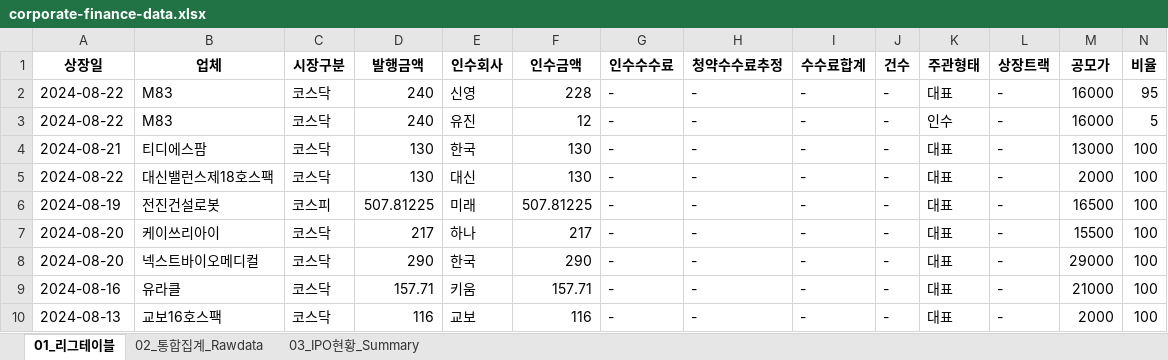
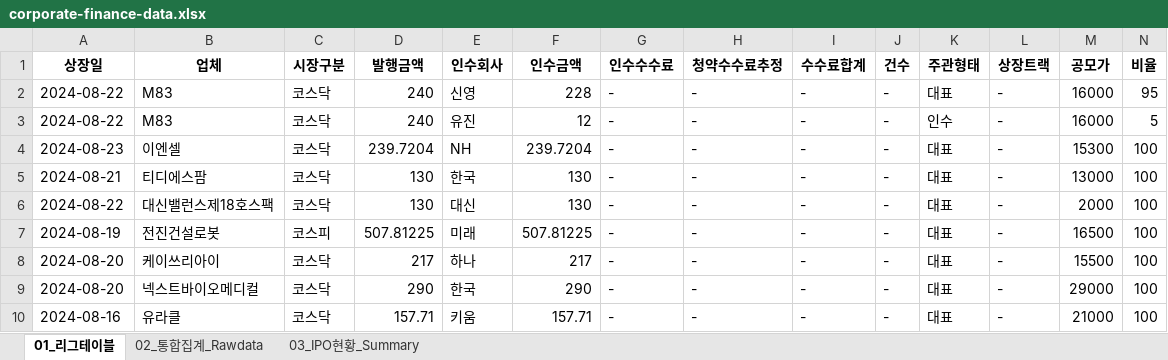
Before and after one commit to Kis-ds/IPO, an Excel workbook: datasets/corporate-finance-data.xlsx, sheet 01_리그테이블, drawn as a sheet; only a part is shown; the shorter side is filled out with more unchanged rows; values as stored, in another font and other column widths than the file's, no borders; rows hold the shown columns only; the diff names each change by its address in the sheet, - before the commit and + after, or states it on an @@ line.

```diff
--- a/datasets/corporate-finance-data.xlsx (sheet 01_리그테이블)
+++ b/datasets/corporate-finance-data.xlsx (sheet 01_리그테이블)
+row 4: 2024-08-23 | 이엔셀 | 코스닥 | 239.7204 | NH | 239.7204 | - | - | - | - | 대표 | - | 15300 | 100
```
Also changed, not shown: sheet 02_통합집계_Rawdata, sheet 03_IPO현황_Summary, datasets/form1.xlsx, datasets/form2.xlsx, 4 other files.
